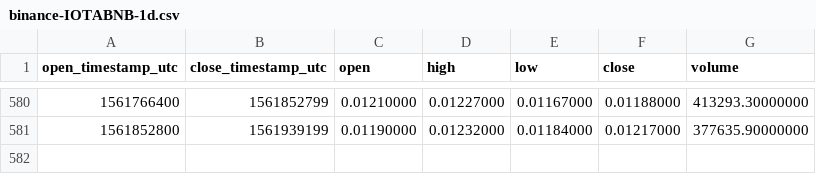
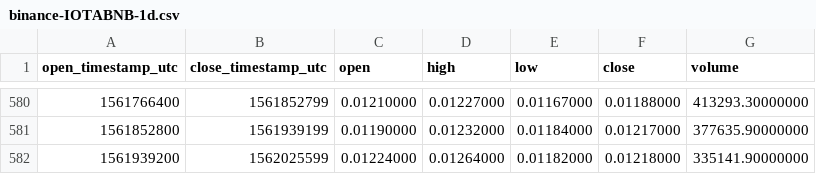
Before and after one commit to cryptobigbro/binance-IOTABNB, a CSV file: binance-IOTABNB-1d.csv, drawn as a sheet; only a part is shown, gaps mark what is left out.

Commit message:
Update OHLCV data.

```diff
--- a/binance-IOTABNB-1d.csv
+++ b/binance-IOTABNB-1d.csv
@@ -581 +581,2 @@ open_timestamp_utc,close_timestamp_utc,open,high,low,close,volume
 1561852800,1561939199,0.01190000,0.01232000,0.01184000,0.01217000,377635.90000000
+1561939200,1562025599,0.01224000,0.01264000,0.01182000,0.01218000,335141.90000000
```
Also changed, not shown: 1 other file.
